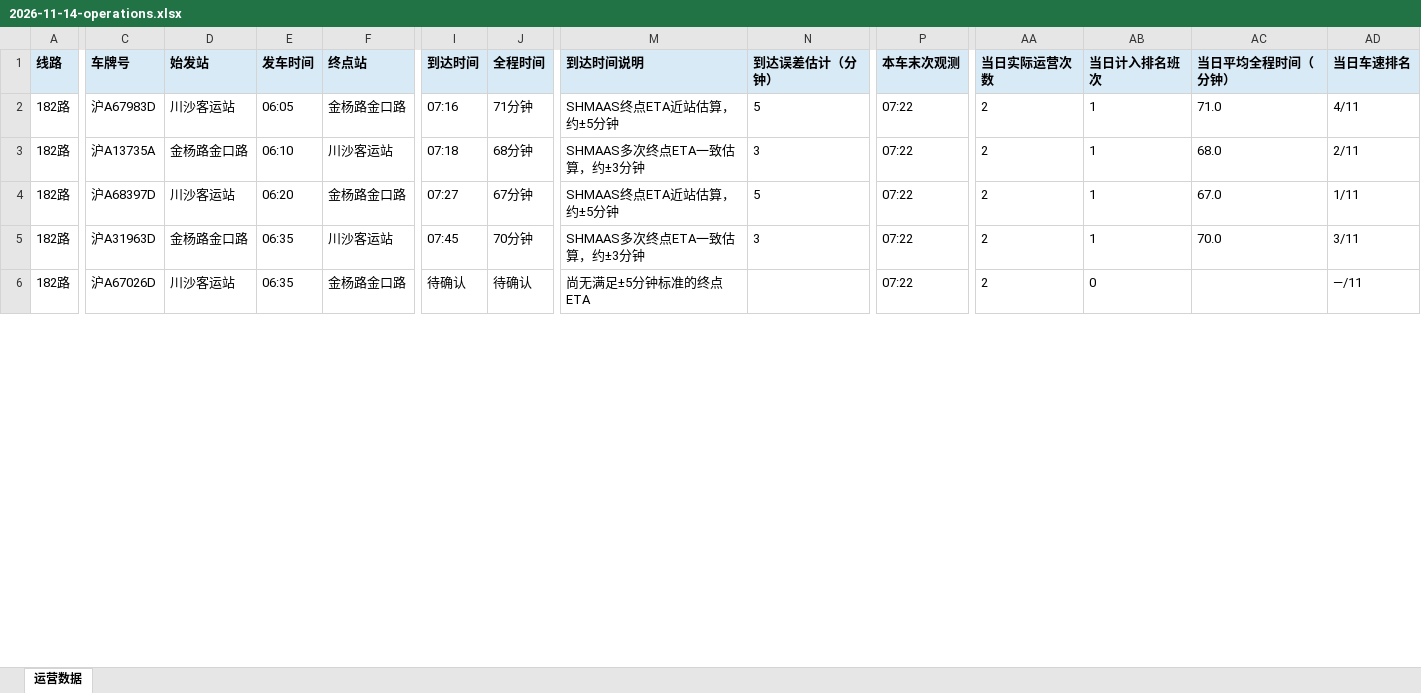
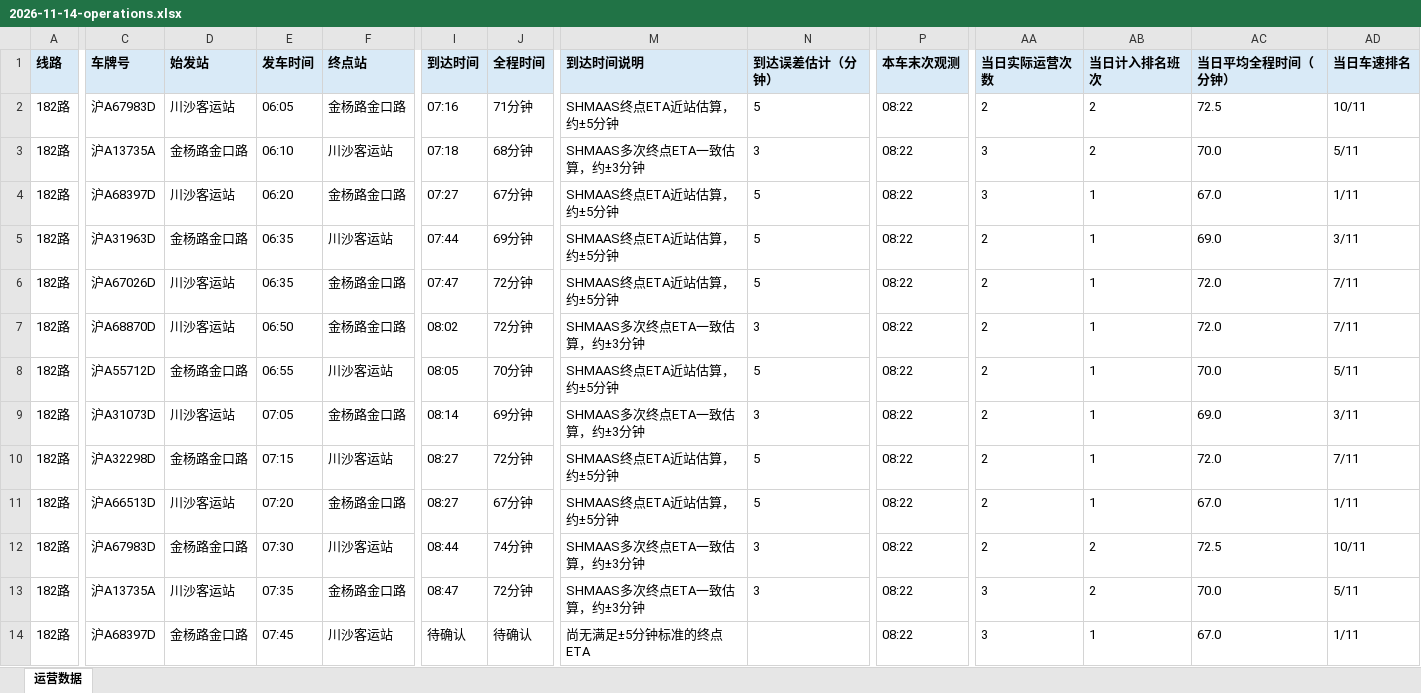
Before and after one commit to lilyQ-stack/shanghai-bus-operations, an Excel workbook: data/export/2026-11-14-operations.xlsx, sheet 运营数据, drawn as a sheet; only a part is shown, gaps mark what is left out; values as stored, in another font and other column widths than the file's, no borders; addresses are those after the commit; rows hold the shown columns only; the diff covers the shown part only; the diff names each change by its address in the sheet, - before the commit and + after, or states it on an @@ line.

```diff
--- a/data/export/2026-11-14-operations.xlsx (sheet 运营数据)
+++ b/data/export/2026-11-14-operations.xlsx (sheet 运营数据)
-P2:P5 (本车末次观测): 07:22
+P2:P5 (本车末次观测): 08:22
-AB2:AB3 (当日计入排名班次): 1
+AB2:AB3 (当日计入排名班次): 2
-AC2 (当日平均全程时间（分钟）): 71.0
+AC2 (当日平均全程时间（分钟）): 72.5
-AD2 (当日车速排名): 4/11
+AD2 (当日车速排名): 10/11
-AA3:AA4 (当日实际运营次数): 2
+AA3:AA4 (当日实际运营次数): 3
-AC3 (当日平均全程时间（分钟）): 68.0
+AC3 (当日平均全程时间（分钟）): 70.0
-AD3 (当日车速排名): 2/11
+AD3 (当日车速排名): 5/11
-I5 (到达时间): 07:45
+I5 (到达时间): 07:44
-J5 (全程时间): 70分钟
+J5 (全程时间): 69分钟
-M5 (到达时间说明): SHMAAS多次终点ETA一致估算，约±3分钟
+M5 (到达时间说明): SHMAAS终点ETA近站估算，约±5分钟
-N5 (到达误差估计（分钟）): 3
+N5 (到达误差估计（分钟）): 5
-AC5 (当日平均全程时间（分钟）): 70.0
+AC5 (当日平均全程时间（分钟）): 69.0
+row 6: 182路 | 沪A67026D | 川沙客运站 | 06:35 | 金杨路金口路 | 07:47 | 72分钟 | SHMAAS终点ETA近站估算，约±5分钟 | 5 | 08:22 | 2 | 1 | 72.0 | 7/11
+row 7: 182路 | 沪A68870D | 川沙客运站 | 06:50 | 金杨路金口路 | 08:02 | 72分钟 | SHMAAS多次终点ETA一致估算，约±3分钟 | 3 | 08:22 | 2 | 1 | 72.0 | 7/11
+row 8: 182路 | 沪A55712D | 金杨路金口路 | 06:55 | 川沙客运站 | 08:05 | 70分钟 | SHMAAS终点ETA近站估算，约±5分钟 | 5 | 08:22 | 2 | 1 | 70.0 | 5/11
+row 9: 182路 | 沪A31073D | 川沙客运站 | 07:05 | 金杨路金口路 | 08:14 | 69分钟 | SHMAAS多次终点ETA一致估算，约±3分钟 | 3 | 08:22 | 2 | 1 | 69.0 | 3/11
+row 10: 182路 | 沪A32298D | 金杨路金口路 | 07:15 | 川沙客运站 | 08:27 | 72分钟 | SHMAAS终点ETA近站估算，约±5分钟 | 5 | 08:22 | 2 | 1 | 72.0 | 7/11
+row 11: 182路 | 沪A66513D | 川沙客运站 | 07:20 | 金杨路金口路 | 08:27 | 67分钟 | SHMAAS终点ETA近站估算，约±5分钟 | 5 | 08:22 | 2 | 1 | 67.0 | 1/11
+row 12: 182路 | 沪A67983D | 金杨路金口路 | 07:30 | 川沙客运站 | 08:44 | 74分钟 | SHMAAS多次终点ETA一致估算，约±3分钟 | 3 | 08:22 | 2 | 2 | 72.5 | 10/11
+row 13: 182路 | 沪A13735A | 川沙客运站 | 07:35 | 金杨路金口路 | 08:47 | 72分钟 | SHMAAS多次终点ETA一致估算，约±3分钟 | 3 | 08:22 | 3 | 2 | 70.0 | 5/11
-C14 (车牌号): 沪A67026D
+C14 (车牌号): 沪A68397D
-D14 (始发站): 川沙客运站
+D14 (始发站): 金杨路金口路
-E14 (发车时间): 06:35
+E14 (发车时间): 07:45
-F14 (终点站): 金杨路金口路
+F14 (终点站): 川沙客运站
-P14 (本车末次观测): 07:22
+P14 (本车末次观测): 08:22
-AA14 (当日实际运营次数): 2
+AA14 (当日实际运营次数): 3
-AB14 (当日计入排名班次): 0
+AB14 (当日计入排名班次): 1
-AC14 (当日平均全程时间（分钟）): (empty)
+AC14 (当日平均全程时间（分钟）): 67.0
-AD14 (当日车速排名): —/11
+AD14 (当日车速排名): 1/11
```
Also changed, not shown: 16 added rows, 1 removed row and 238 edited cells elsewhere in this sheet, data/export/2026-11-14-182路.xlsx, data/export/2026-11-14-浦东35路.xlsx, 7 other files.
